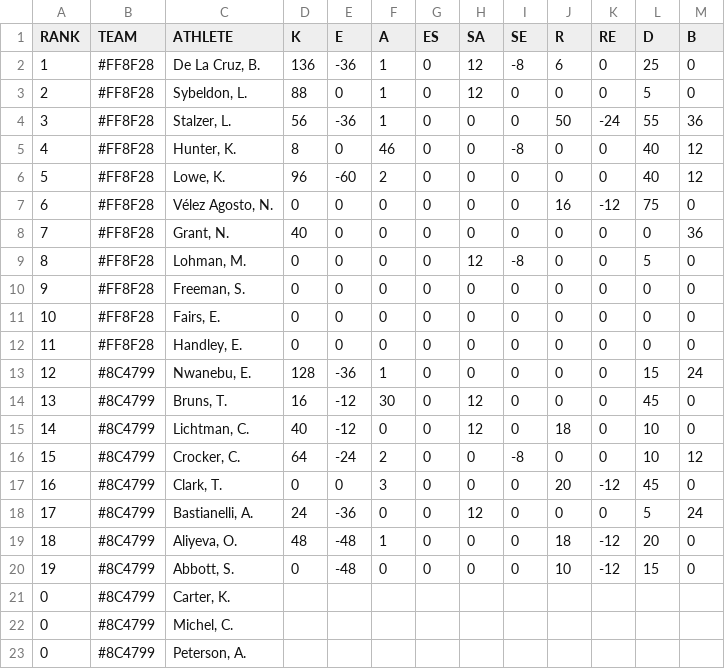
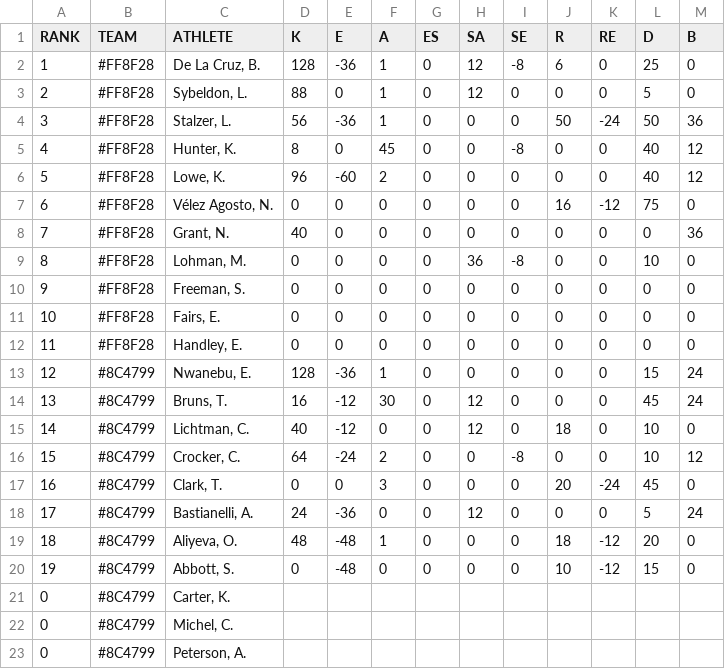
Before and after one commit to natengo1/AU, a CSV file: data/210313_delacruz_nwanebu_stat.csv, drawn as a sheet.

```diff
--- a/data/210313_delacruz_nwanebu_stat.csv
+++ b/data/210313_delacruz_nwanebu_stat.csv
@@ -1,6 +1,6 @@
 "RANK","TEAM","ATHLETE","K","E","A","ES","SA","SE","R","RE","D","B"
-"1","#FF8F28","De La Cruz, B.","136","-36","1","0","12","-8","6","0","25","0"
+"1","#FF8F28","De La Cruz, B.","128","-36","1","0","12","-8","6","0","25","0"
 "2","#FF8F28","Sybeldon, L.","88","0","1","0","12","0","0","0","5","0"
-"3","#FF8F28","Stalzer, L.","56","-36","1","0","0","0","50","-24","55","36"
-"4","#FF8F28","Hunter, K.","8","0","46","0","0","-8","0","0","40","12"
+"3","#FF8F28","Stalzer, L.","56","-36","1","0","0","0","50","-24","50","36"
+"4","#FF8F28","Hunter, K.","8","0","45","0","0","-8","0","0","40","12"
 "5","#FF8F28","Lowe, K.","96","-60","2","0","0","0","0","0","40","12"
@@ -8,3 +8,3 @@
 "7","#FF8F28","Grant, N.","40","0","0","0","0","0","0","0","0","36"
-"8","#FF8F28","Lohman, M.","0","0","0","0","12","-8","0","0","5","0"
+"8","#FF8F28","Lohman, M.","0","0","0","0","36","-8","0","0","10","0"
 "9","#FF8F28","Freeman, S.","0","0","0","0","0","0","0","0","0","0"
@@ -13,6 +13,6 @@
 "12","#8C4799","Nwanebu, E.","128","-36","1","0","0","0","0","0","15","24"
-"13","#8C4799","Bruns, T.","16","-12","30","0","12","0","0","0","45","0"
+"13","#8C4799","Bruns, T.","16","-12","30","0","12","0","0","0","45","24"
 "14","#8C4799","Lichtman, C.","40","-12","0","0","12","0","18","0","10","0"
 "15","#8C4799","Crocker, C.","64","-24","2","0","0","-8","0","0","10","12"
-"16","#8C4799","Clark, T.","0","0","3","0","0","0","20","-12","45","0"
+"16","#8C4799","Clark, T.","0","0","3","0","0","0","20","-24","45","0"
 "17","#8C4799","Bastianelli, A.","24","-36","0","0","12","0","0","0","5","24"
```
Also changed, not shown: data/210227_cruz_clark_stat.csv, data/210227_king_sybeldon_stat.csv, 24 other files.
